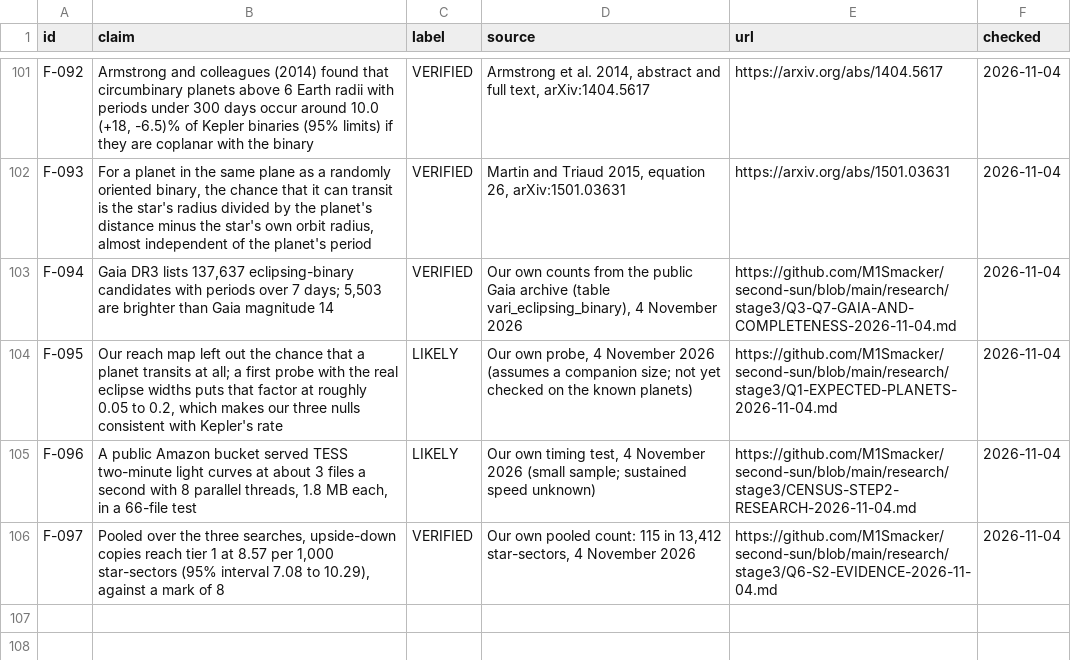
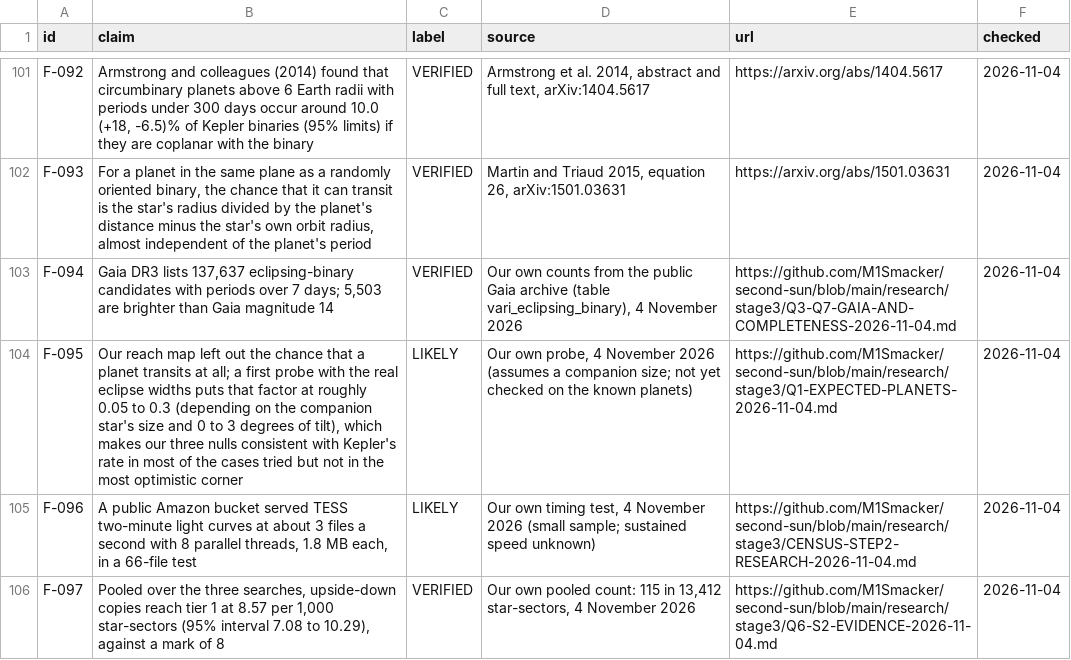
Before and after one commit to M1Smacker/second-sun, a CSV file: book/data/claims.csv, drawn as a sheet; only a part is shown, gaps mark what is left out.

```diff
--- a/book/data/claims.csv
+++ b/book/data/claims.csv
@@ -103,3 +103,3 @@ F-093,"For a planet in the same plane as a randomly oriented binary, the chance
 F-094,"Gaia DR3 lists 137,637 eclipsing-binary candidates with periods over 7 days; 5,503 are brighter than Gaia magnitude 14",VERIFIED,"Our own counts from the public Gaia archive (table vari_eclipsing_binary), 4 November 2026",https://github.com/M1Smacker/second-sun/blob/main/research/stage3/Q3-Q7-GAIA-AND-COMPLETENESS-2026-11-04.md,2026-11-04
-F-095,"Our reach map left out the chance that a planet transits at all; a first probe with the real eclipse widths puts that factor at roughly 0.05 to 0.2, which makes our three nulls consistent with Kepler's rate",LIKELY,"Our own probe, 4 November 2026 (assumes a companion size; not yet checked on the known planets)",https://github.com/M1Smacker/second-sun/blob/main/research/stage3/Q1-EXPECTED-PLANETS-2026-11-04.md,2026-11-04
+F-095,"Our reach map left out the chance that a planet transits at all; a first probe with the real eclipse widths puts that factor at roughly 0.05 to 0.3 (depending on the companion star's size and 0 to 3 degrees of tilt), which makes our three nulls consistent with Kepler's rate in most of the cases tried but not in the most optimistic corner",LIKELY,"Our own probe, 4 November 2026 (assumes a companion size; not yet checked on the known planets)",https://github.com/M1Smacker/second-sun/blob/main/research/stage3/Q1-EXPECTED-PLANETS-2026-11-04.md,2026-11-04
 F-096,"A public Amazon bucket served TESS two-minute light curves at about 3 files a second with 8 parallel threads, 1.8 MB each, in a 66-file test",LIKELY,"Our own timing test, 4 November 2026 (small sample; sustained speed unknown)",https://github.com/M1Smacker/second-sun/blob/main/research/stage3/CENSUS-STEP2-RESEARCH-2026-11-04.md,2026-11-04
```
Also changed, not shown: 11 other files.
